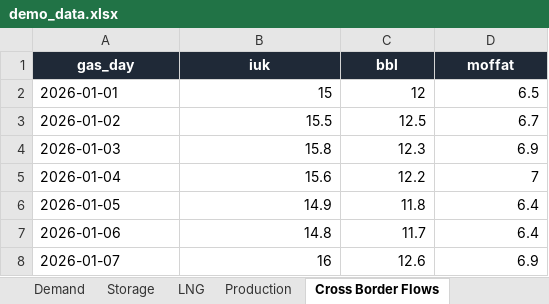
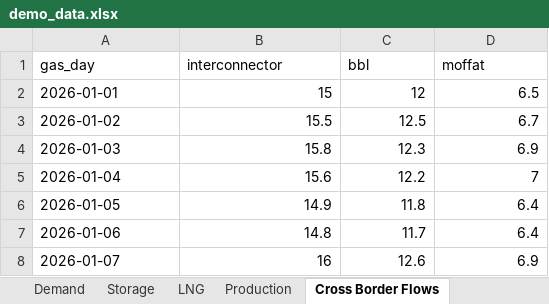
Before and after one commit to daniel-emami/uk-gas-supply-demand-webapp, an Excel workbook: data/demo_data.xlsx, sheet Cross Border Flows, drawn as a sheet; values as stored, in another font and other column widths than the file's, no borders; the diff names each change by its address in the sheet, - before the commit and + after, or states it on an @@ line.

Commit message:
A lot of small changes related to the cross border dataclass

```diff
--- a/data/demo_data.xlsx (sheet Cross Border Flows)
+++ b/data/demo_data.xlsx (sheet Cross Border Flows)
@@ A1:D1 fill: #1F2937 → none, bold: on → off, text colour: #FFFFFF → black, alignment: center → left @@
-B1: iuk
+B1: interconnector
```
Also changed, not shown: sheet Production, sheet Storage, sheet Demand, sheet LNG, data/gas_flows.xlsx, 9 other files.
